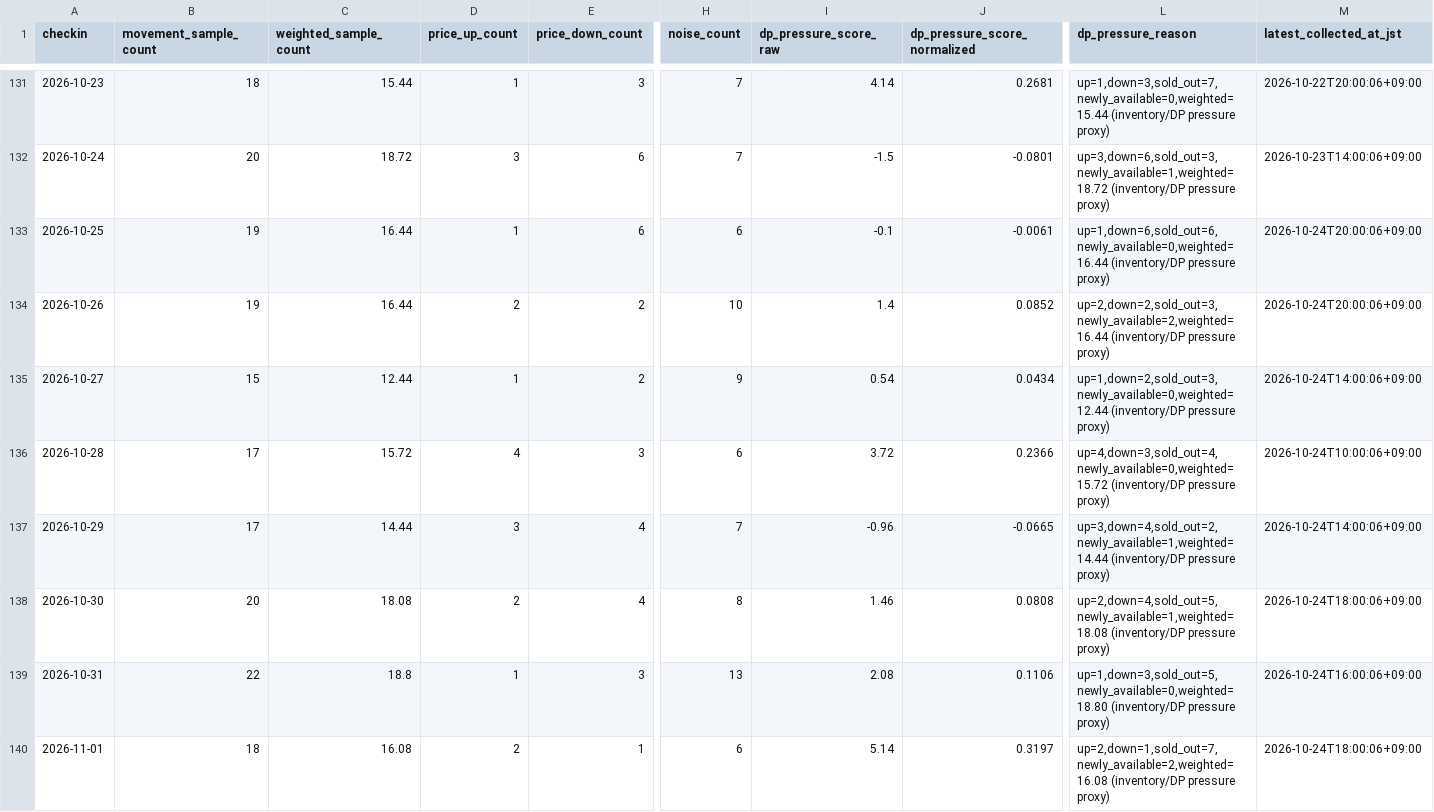
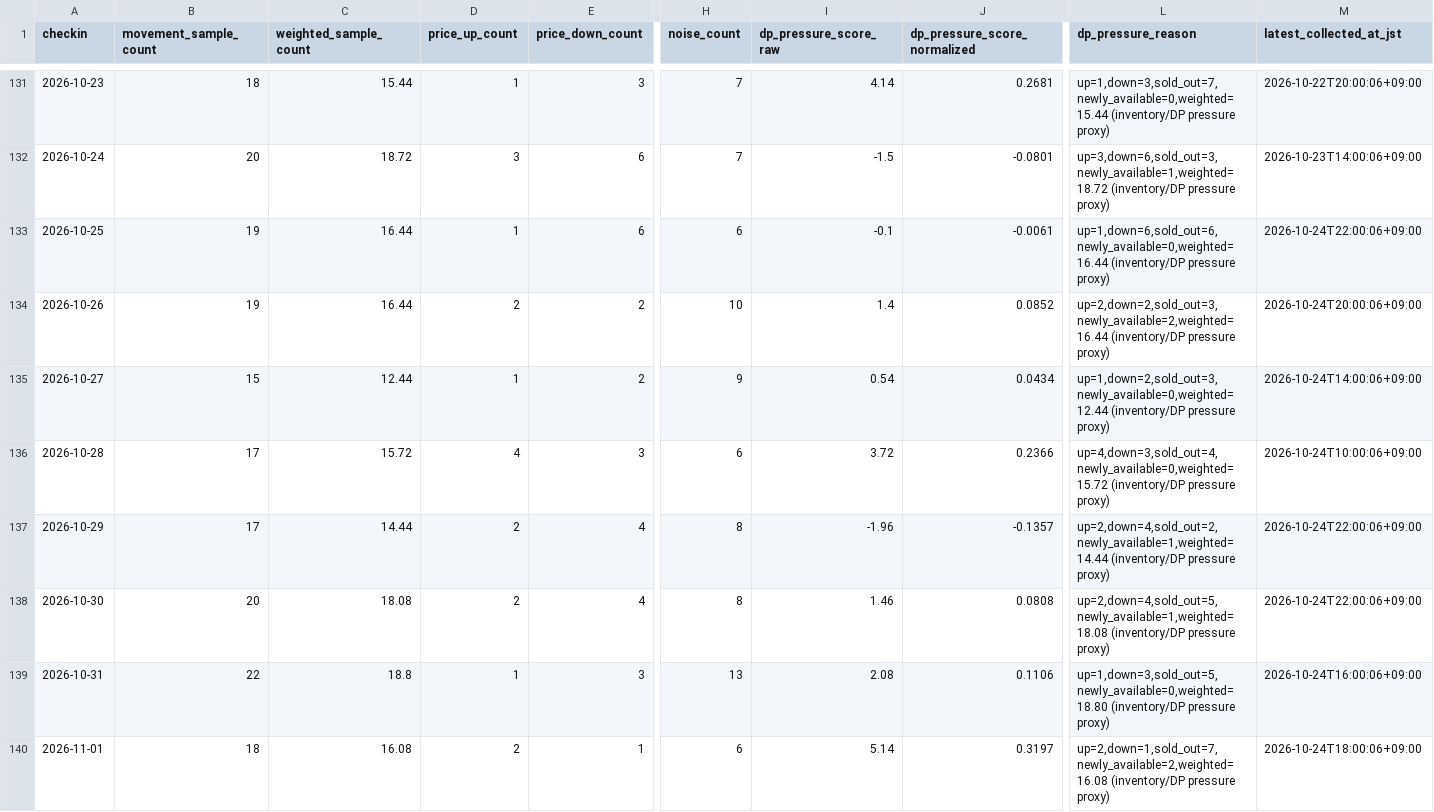
Before and after one commit to ginisato-hash/zao-market-intelligence, a CSV file: apps/zmi-bi-web/data/market_dp_pressure_by_checkin.csv, drawn as a sheet; only a part is shown, gaps mark what is left out; the diff covers the shown part only; the diff names each change by its address in the sheet, - before the commit and + after, or states it on an @@ line.

Commit message:
Auto-commit market data (2026-10-25T00:10:29+09:00)
Automated by ops:auto-commit-push after a scheduled collection run appended
new observations. Data-only: .data/history + apps/zmi-bi-web/data +
.data/market-observations.

```diff
--- a/apps/zmi-bi-web/data/market_dp_pressure_by_checkin.csv
+++ b/apps/zmi-bi-web/data/market_dp_pressure_by_checkin.csv
-M133 (latest_collected_at_jst): 2026-10-24T20:00:06+09:00
+M133 (latest_collected_at_jst): 2026-10-24T22:00:06+09:00
-D137 (price_up_count): 3
+D137 (price_up_count): 2
-H137 (noise_count): 7
+H137 (noise_count): 8
-I137 (dp_pressure_score_raw): -0.96
+I137 (dp_pressure_score_raw): -1.96
-J137 (dp_pressure_score_normalized): -0.0665
+J137 (dp_pressure_score_normalized): -0.1357
-L137 (dp_pressure_reason): up=3,down=4,sold_out=2,newly_available=1,weighted=14.44 (inventory/DP pressure…
+L137 (dp_pressure_reason): up=2,down=4,sold_out=2,newly_available=1,weighted=14.44 (inventory/DP pressure…
-M137 (latest_collected_at_jst): 2026-10-24T14:00:06+09:00
+M137 (latest_collected_at_jst): 2026-10-24T22:00:06+09:00
-M138 (latest_collected_at_jst): 2026-10-24T18:00:06+09:00
+M138 (latest_collected_at_jst): 2026-10-24T22:00:06+09:00
```
Also changed, not shown: 61 edited cells elsewhere in this file, apps/zmi-bi-web/data/own_property_coverage.csv, apps/zmi-bi-web/data/own_property_prices.csv, 9 other files.
